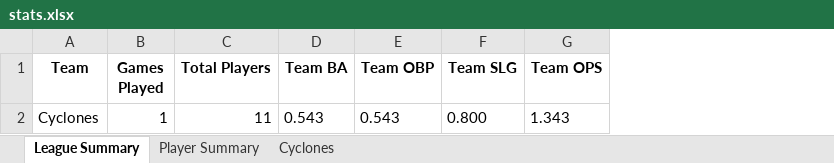
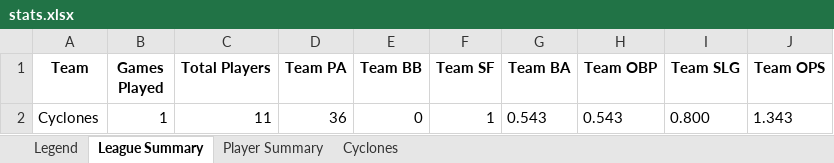
Before and after one commit to crsiebler/softball-statistics, an Excel workbook: data/output/stats.xlsx, sheet League Summary, drawn as a sheet; values as stored, in another font and other column widths than the file's, no borders; the diff names each change by its address in the sheet, - before the commit and + after, or states it on an @@ line.

```diff
--- a/data/output/stats.xlsx (sheet League Summary)
+++ b/data/output/stats.xlsx (sheet League Summary)
+sheet tab: Legend
+column D (Team PA), row 2: 36
+column E (Team BB), row 2: 0
+column F (Team SF), row 2: 1
```
Also changed, not shown: sheet Player Summary, sheet Cyclones, 14 other files.
